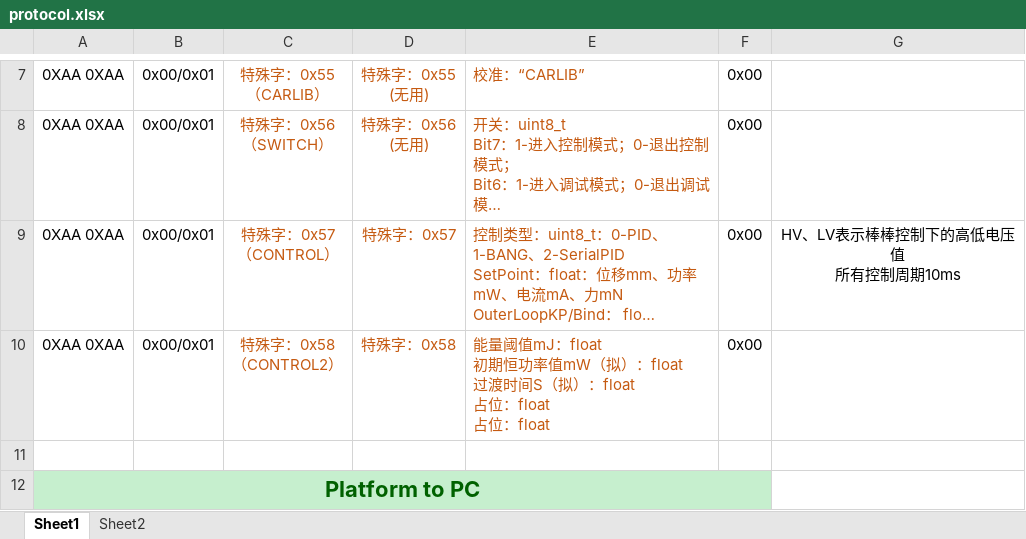
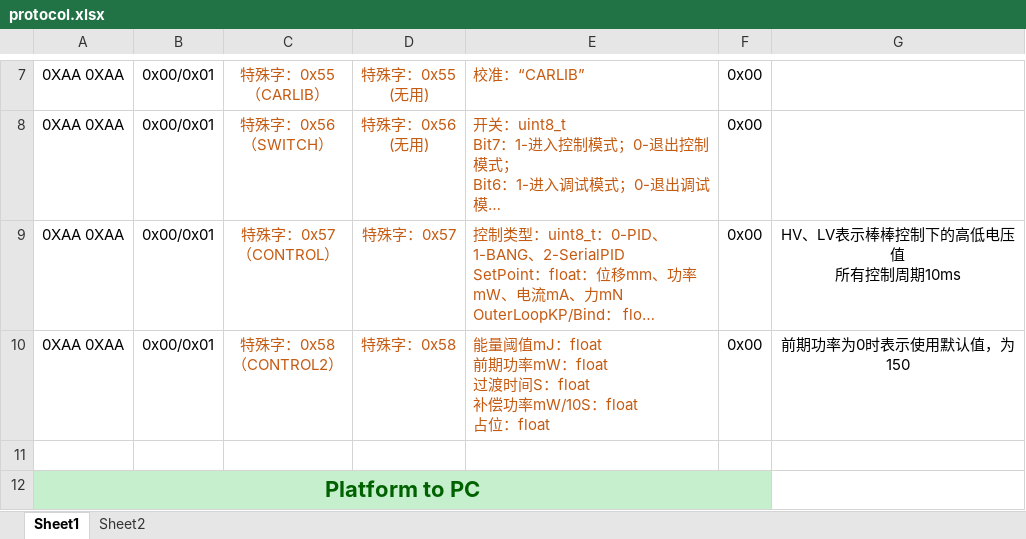
Before and after one commit to inhowe/IPMC-Platform, an Excel workbook: Software/HostComputer/doc/protocol.xlsx, sheet Sheet1, drawn as a sheet; only a part is shown, gaps mark what is left out; long unchanged cells end in …; values as stored, in another font and other column widths than the file's, no borders; ↵ is a line break in a cell; the diff names each change by its address in the sheet, - before the commit and + after, or states it on an @@ line.

```diff
--- a/Software/HostComputer/doc/protocol.xlsx (sheet Sheet1)
+++ b/Software/HostComputer/doc/protocol.xlsx (sheet Sheet1)
-E10: …值mJ：float ↵ 初期恒功率值mW（拟）：float ↵ 过渡时间S（拟）：float ↵ 占位：float ↵ 占位…
+E10: …值mJ：float ↵ 前期功率mW：float ↵ 过渡时间S：float ↵ 补偿功率mW/10S：float ↵ 占位…
-G10: (empty)
+G10: 前期功率为0时表示使用默认值，为150
```
Also changed, not shown: 6 other files.
